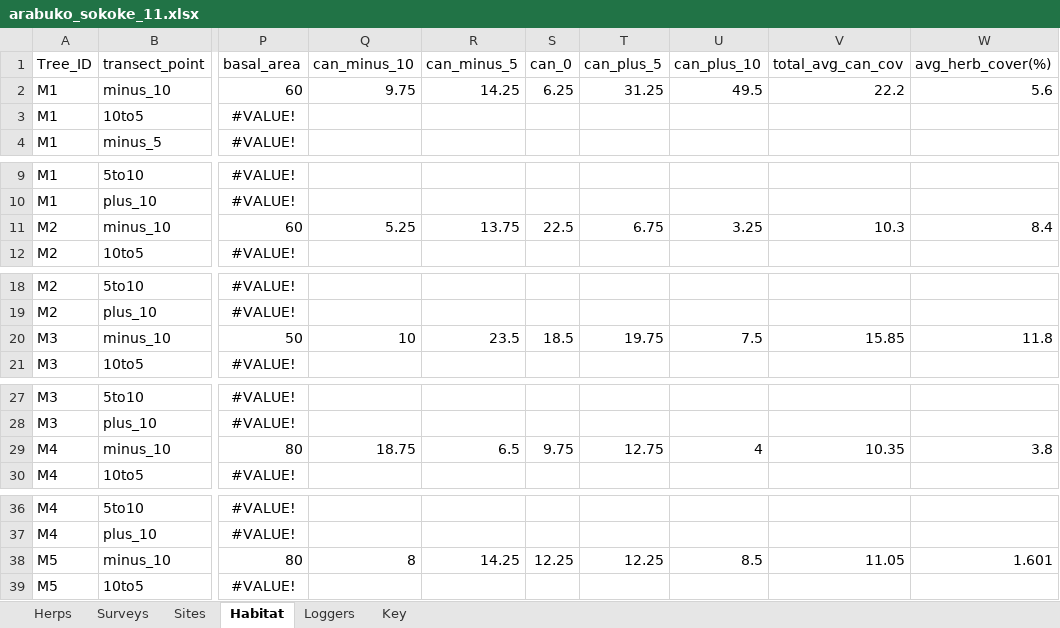
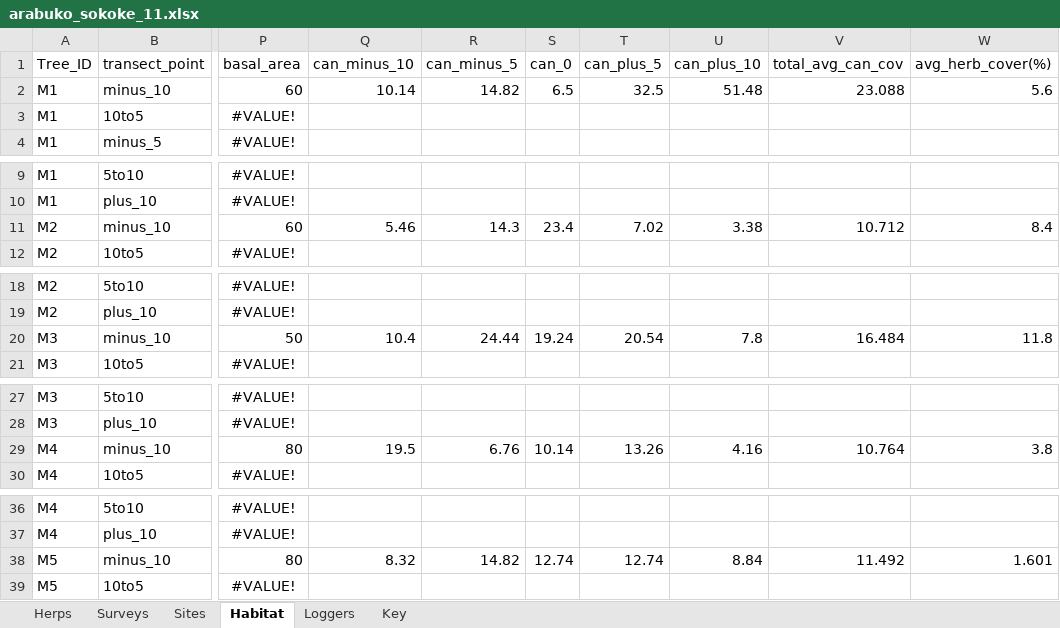
Before and after one commit to JBorden123/ASF, an Excel workbook: raw_data/arabuko_sokoke_11.xlsx, sheet Habitat, drawn as a sheet; only a part is shown, gaps mark what is left out; values as stored, in another font and other column widths than the file's, no borders; the diff covers the shown part only; the diff names each change by its address in the sheet, - before the commit and + after, or states it on an @@ line.

Commit message:
correct formula in excel sheets for canopy cover to include *1.04 for densiometer conversion. Add code to write csv of habsummary.

```diff
--- a/raw_data/arabuko_sokoke_11.xlsx (sheet Habitat)
+++ b/raw_data/arabuko_sokoke_11.xlsx (sheet Habitat)
-Q2 (can_minus_10): 9.75
+Q2 (can_minus_10): 10.14
-R2 (can_minus_5): 14.25
+R2 (can_minus_5): 14.82
-S2 (can_0): 6.25
+S2 (can_0): 6.5
-T2 (can_plus_5): 31.25
+T2 (can_plus_5): 32.5
-U2 (can_plus_10): 49.5
+U2 (can_plus_10): 51.48
-V2 (total_avg_can_cov): 22.2
+V2 (total_avg_can_cov): 23.088
-Q11 (can_minus_10): 5.25
+Q11 (can_minus_10): 5.46
-R11 (can_minus_5): 13.75
+R11 (can_minus_5): 14.3
-S11 (can_0): 22.5
+S11 (can_0): 23.4
-T11 (can_plus_5): 6.75
+T11 (can_plus_5): 7.02
-U11 (can_plus_10): 3.25
+U11 (can_plus_10): 3.38
-V11 (total_avg_can_cov): 10.3
+V11 (total_avg_can_cov): 10.712
-Q20 (can_minus_10): 10
+Q20 (can_minus_10): 10.4
-R20 (can_minus_5): 23.5
+R20 (can_minus_5): 24.44
-S20 (can_0): 18.5
+S20 (can_0): 19.24
-T20 (can_plus_5): 19.75
+T20 (can_plus_5): 20.54
-U20 (can_plus_10): 7.5
+U20 (can_plus_10): 7.8
-V20 (total_avg_can_cov): 15.85
+V20 (total_avg_can_cov): 16.484
-Q29 (can_minus_10): 18.75
+Q29 (can_minus_10): 19.5
-R29 (can_minus_5): 6.5
+R29 (can_minus_5): 6.76
-S29 (can_0): 9.75
+S29 (can_0): 10.14
-T29 (can_plus_5): 12.75
+T29 (can_plus_5): 13.26
-U29 (can_plus_10): 4
+U29 (can_plus_10): 4.16
-V29 (total_avg_can_cov): 10.35
+V29 (total_avg_can_cov): 10.764
-Q38 (can_minus_10): 8
+Q38 (can_minus_10): 8.32
-R38 (can_minus_5): 14.25
+R38 (can_minus_5): 14.82
-S38 (can_0): 12.25
+S38 (can_0): 12.74
-T38 (can_plus_5): 12.25
+T38 (can_plus_5): 12.74
-U38 (can_plus_10): 8.5
+U38 (can_plus_10): 8.84
-V38 (total_avg_can_cov): 11.05
+V38 (total_avg_can_cov): 11.492
```
Also changed, not shown: 42 edited cells elsewhere in this sheet, formulas that keep their value, 3 other files.
